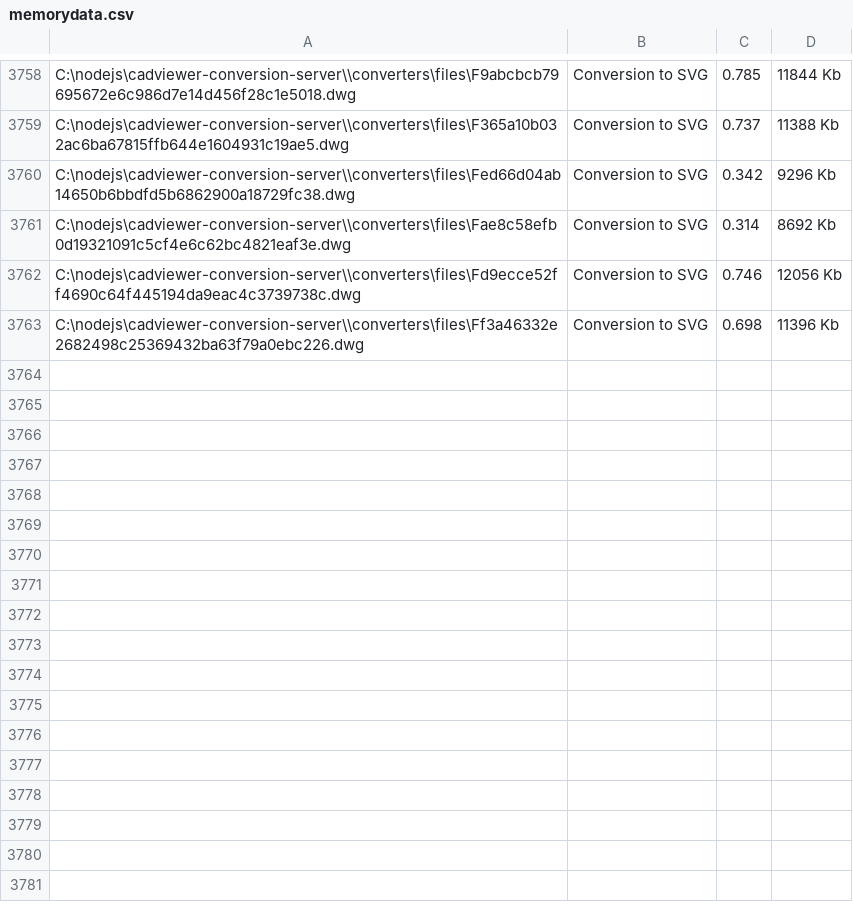
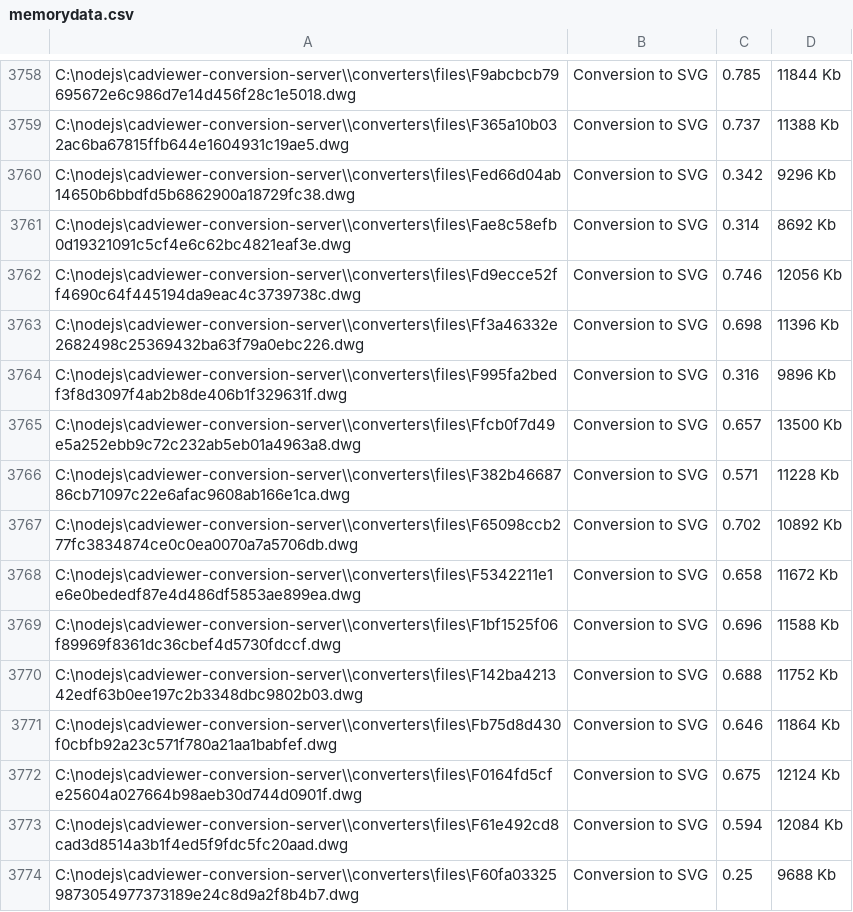
Before and after one commit to CADViewer/cadviewer-conversion-server, a CSV file: converters/ax2024/windows/memorydata.csv, drawn as a sheet; only a part is shown, gaps mark what is left out.

Commit message:
cadviewer_server.js update

```diff
--- a/converters/ax2024/windows/memorydata.csv
+++ b/converters/ax2024/windows/memorydata.csv
@@ -3763 +3763,12 @@
 "C:\nodejs\cadviewer-conversion-server\\converters\files\Ff3a46332e2682498c25369432ba63f79a0ebc226.dwg",Conversion to SVG,0.698,11396 Kb
+"C:\nodejs\cadviewer-conversion-server\\converters\files\F995fa2bedf3f8d3097f4ab2b8de406b1f329631f.dwg",Conversion to SVG,0.316,9896 Kb
+"C:\nodejs\cadviewer-conversion-server\\converters\files\Ffcb0f7d49e5a252ebb9c72c232ab5eb01a4963a8.dwg",Conversion to SVG,0.657,13500 Kb
+"C:\nodejs\cadviewer-conversion-server\\converters\files\F382b4668786cb71097c22e6afac9608ab166e1ca.dwg",Conversion to SVG,0.571,11228 Kb
+"C:\nodejs\cadviewer-conversion-server\\converters\files\F65098ccb277fc3834874ce0c0ea0070a7a5706db.dwg",Conversion to SVG,0.702,10892 Kb
+"C:\nodejs\cadviewer-conversion-server\\converters\files\F5342211e1e6e0bededf87e4d486df5853ae899ea.dwg",Conversion to SVG,0.658,11672 Kb
+"C:\nodejs\cadviewer-conversion-server\\converters\files\F1bf1525f06f89969f8361dc36cbef4d5730fdccf.dwg",Conversion to SVG,0.696,11588 Kb
+"C:\nodejs\cadviewer-conversion-server\\converters\files\F142ba421342edf63b0ee197c2b3348dbc9802b03.dwg",Conversion to SVG,0.688,11752 Kb
+"C:\nodejs\cadviewer-conversion-server\\converters\files\Fb75d8d430f0cbfb92a23c571f780a21aa1babfef.dwg",Conversion to SVG,0.646,11864 Kb
+"C:\nodejs\cadviewer-conversion-server\\converters\files\F0164fd5cfe25604a027664b98aeb30d744d0901f.dwg",Conversion to SVG,0.675,12124 Kb
+"C:\nodejs\cadviewer-conversion-server\\converters\files\F61e492cd8cad3d8514a3b1f4ed5f9fdc5fc20aad.dwg",Conversion to SVG,0.594,12084 Kb
+"C:\nodejs\cadviewer-conversion-server\\converters\files\F60fa033259873054977373189e24c8d9a2f8b4b7.dwg",Conversion to SVG,0.25,9688 Kb
```
Also changed, not shown: 1 other file.
